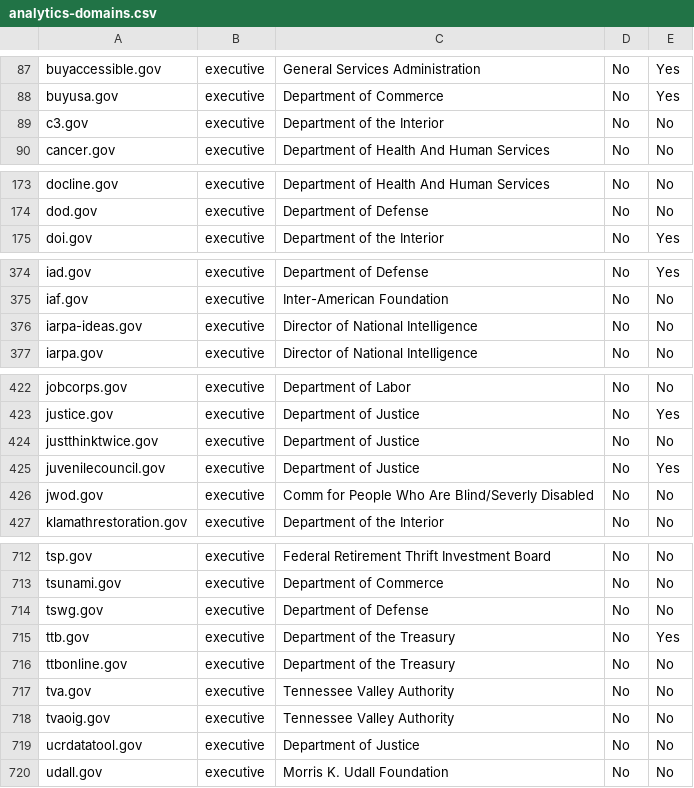
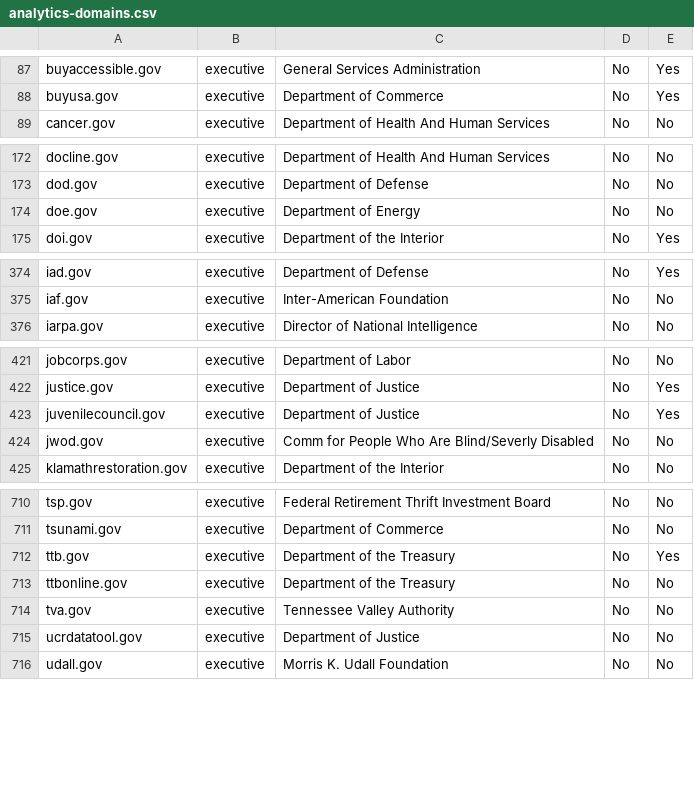
Before and after one commit to 18F/pulse, a CSV file: assets/data/tables/analytics/analytics-domains.csv, drawn as a sheet; only a part is shown, gaps mark what is left out; the diff covers the shown part only.

Commit message:
calculated analytics data

```diff
--- a/assets/data/tables/analytics/analytics-domains.csv
+++ b/assets/data/tables/analytics/analytics-domains.csv
@@ -88,3 +88,2 @@ buyaccessible.gov,executive,General Services Administration,No,Yes
 buyusa.gov,executive,Department of Commerce,No,Yes
-c3.gov,executive,Department of the Interior,No,No
 cancer.gov,executive,Department of Health And Human Services,No,No
@@ -174,2 +173,3 @@ docline.gov,executive,Department of Health And Human Services,No,No
 dod.gov,executive,Department of Defense,No,No
+doe.gov,executive,Department of Energy,No,No
 doi.gov,executive,Department of the Interior,No,Yes
@@ -375,3 +375,2 @@ iad.gov,executive,Department of Defense,No,Yes
 iaf.gov,executive,Inter-American Foundation,No,No
-iarpa-ideas.gov,executive,Director of National Intelligence,No,No
 iarpa.gov,executive,Director of National Intelligence,No,No
@@ -423,3 +422,2 @@ jobcorps.gov,executive,Department of Labor,No,No
 justice.gov,executive,Department of Justice,No,Yes
-justthinktwice.gov,executive,Department of Justice,No,No
 juvenilecouncil.gov,executive,Department of Justice,No,Yes
@@ -713,3 +711,2 @@ tsp.gov,executive,Federal Retirement Thrift Investment Board,No,No
 tsunami.gov,executive,Department of Commerce,No,No
-tswg.gov,executive,Department of Defense,No,No
 ttb.gov,executive,Department of the Treasury,No,Yes
@@ -717,3 +714,2 @@ ttbonline.gov,executive,Department of the Treasury,No,No
 tva.gov,executive,Tennessee Valley Authority,No,No
-tvaoig.gov,executive,Tennessee Valley Authority,No,No
 ucrdatatool.gov,executive,Department of Justice,No,No
```
Also changed, not shown: 1 added row and 2 removed rows elsewhere in this file, 2 other files.
